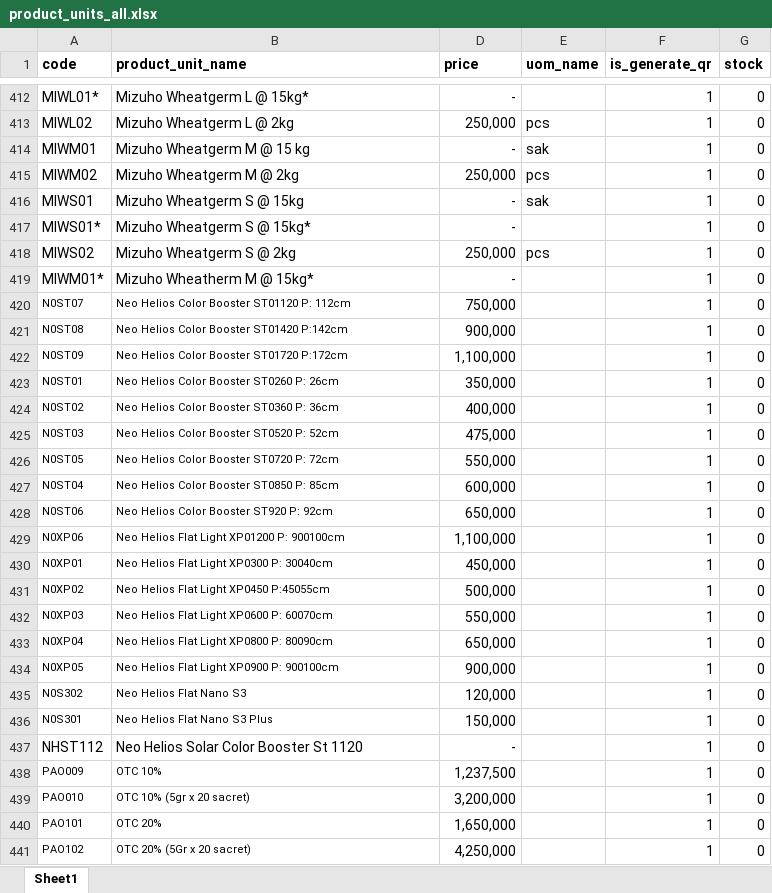
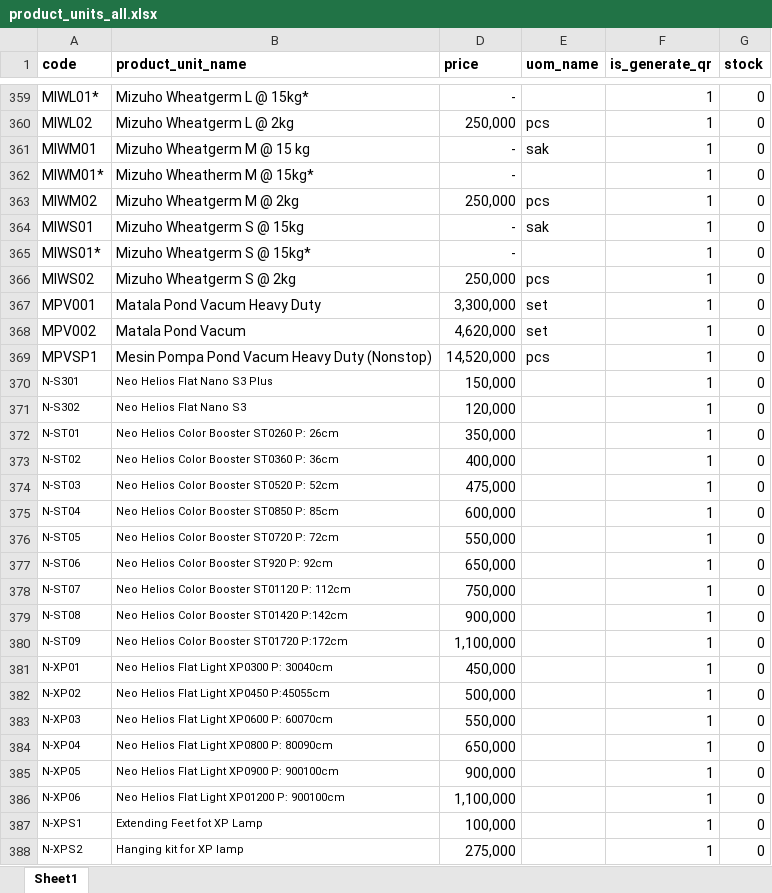
Before and after one commit to poedihippo/platinum-warehouse-management, an Excel workbook: public/product_units_all.xlsx, sheet Sheet1, drawn as a sheet; only a part is shown, gaps mark what is left out; the shorter side is filled out with more unchanged rows; values as stored, in another font and other column widths than the file's, no borders; removed rows and columns are numbered as before the commit, all else as after; the diff covers the shown part only; the diff names each change by its address in the sheet, - before the commit and + after, or states it on an @@ line.

Commit message:
Update product_units_all.xlsx

```diff
--- a/public/product_units_all.xlsx (sheet Sheet1)
+++ b/public/product_units_all.xlsx (sheet Sheet1)
@@ row 419 moved to row 362: MIWM01* @@
-row 420: N0ST07 | Neo Helios Color Booster ST01120 P: 112cm | 750,000 |  | 1 | 0
-row 421: N0ST08 | Neo Helios Color Booster ST01420 P:142cm | 900,000 |  | 1 | 0
-row 422: N0ST09 | Neo Helios Color Booster ST01720 P:172cm | 1,100,000 |  | 1 | 0
@@ row 351 moved to row 367: MPV001 @@
@@ row 350 moved to row 368: MPV002 @@
@@ row 362 moved to row 369: MPVSP1 @@
+row 370: N-S301 | Neo Helios Flat Nano S3 Plus | 150,000 |  | 1 | 0
+row 371: N-S302 | Neo Helios Flat Nano S3 | 120,000 |  | 1 | 0
-A372 (code): N0ST01
+A372 (code): N-ST01
-A373 (code): N0ST02
+A373 (code): N-ST02
-A374 (code): N0ST03
+A374 (code): N-ST03
-row 426: N0ST05 | Neo Helios Color Booster ST0720 P: 72cm | 550,000 |  | 1 | 0
-A375 (code): N0ST04
+A375 (code): N-ST04
+row 376: N-ST05 | Neo Helios Color Booster ST0720 P: 72cm | 550,000 |  | 1 | 0
-A377 (code): N0ST06
+A377 (code): N-ST06
+row 378: N-ST07 | Neo Helios Color Booster ST01120 P: 112cm | 750,000 |  | 1 | 0
+row 379: N-ST08 | Neo Helios Color Booster ST01420 P:142cm | 900,000 |  | 1 | 0
-A380 (code): N0XP06
+A380 (code): N-ST09
-B380 (product_unit_name): Neo Helios Flat Light XP01200 P: 900100cm
+B380 (product_unit_name): Neo Helios Color Booster ST01720 P:172cm
-A381 (code): N0XP01
+A381 (code): N-XP01
-A382 (code): N0XP02
+A382 (code): N-XP02
-A383 (code): N0XP03
+A383 (code): N-XP03
-A384 (code): N0XP04
+A384 (code): N-XP04
-A385 (code): N0XP05
+A385 (code): N-XP05
-row 435: N0S302 | Neo Helios Flat Nano S3 | 120,000 |  | 1 | 0
-row 436: N0S301 | Neo Helios Flat Nano S3 Plus | 150,000 |  | 1 | 0
+row 386: N-XP06 | Neo Helios Flat Light XP01200 P: 900100cm | 1,100,000 |  | 1 | 0
+row 387: N-XPS1 | Extending Feet fot XP Lamp | 100,000 |  | 1 | 0
+row 388: N-XPS2 | Hanging kit for XP lamp | 275,000 |  | 1 | 0
```
Also changed, not shown: 1 added row, 3 removed rows and 433 moved rows elsewhere in this sheet.
